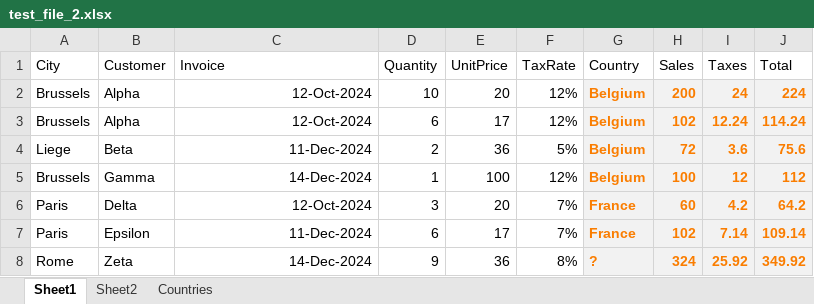
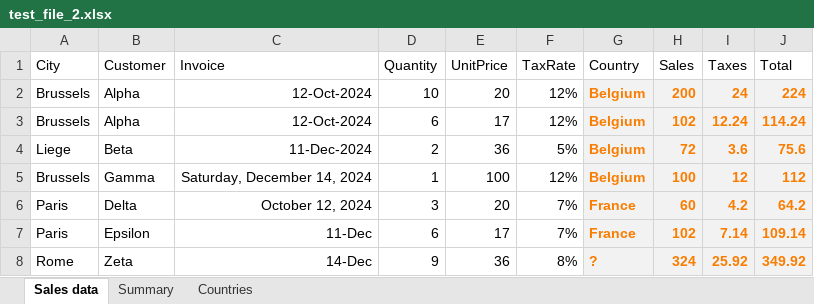
Before and after one commit to slo1958/sl-xj-lib-xlsx, an Excel workbook: test_xlsx_data/test_file_2.xlsx, sheet Sales data, drawn as a sheet; values as stored, in another font and other column widths than the file's, no borders; the diff names each change by its address in the sheet, - before the commit and + after, or states it on an @@ line.

Commit message:
Fix handling of format, especially for dates. Time part of date format is not supported. Fix handling of shared strings when a string is split in multiple runs. First attempts at creating xml file required to write xlsx files.

```diff
--- a/test_xlsx_data/test_file_2.xlsx (sheet Sales data)
+++ b/test_xlsx_data/test_file_2.xlsx (sheet Sales data)
-sheet tab: Sheet1
+sheet tab: Sales data
-sheet tab: Sheet2
+sheet tab: Summary
-C5 (Invoice): 14-Dec-2024
+C5 (Invoice): Saturday, December 14, 2024
-C6 (Invoice): 12-Oct-2024
+C6 (Invoice): October 12, 2024
-C7 (Invoice): 11-Dec-2024
+C7 (Invoice): 11-Dec
-C8 (Invoice): 14-Dec-2024
+C8 (Invoice): 14-Dec
```
Also changed, not shown: formulas that keep their value, test_xlsx_data/test_file_1.xlsx, 11 other files.
